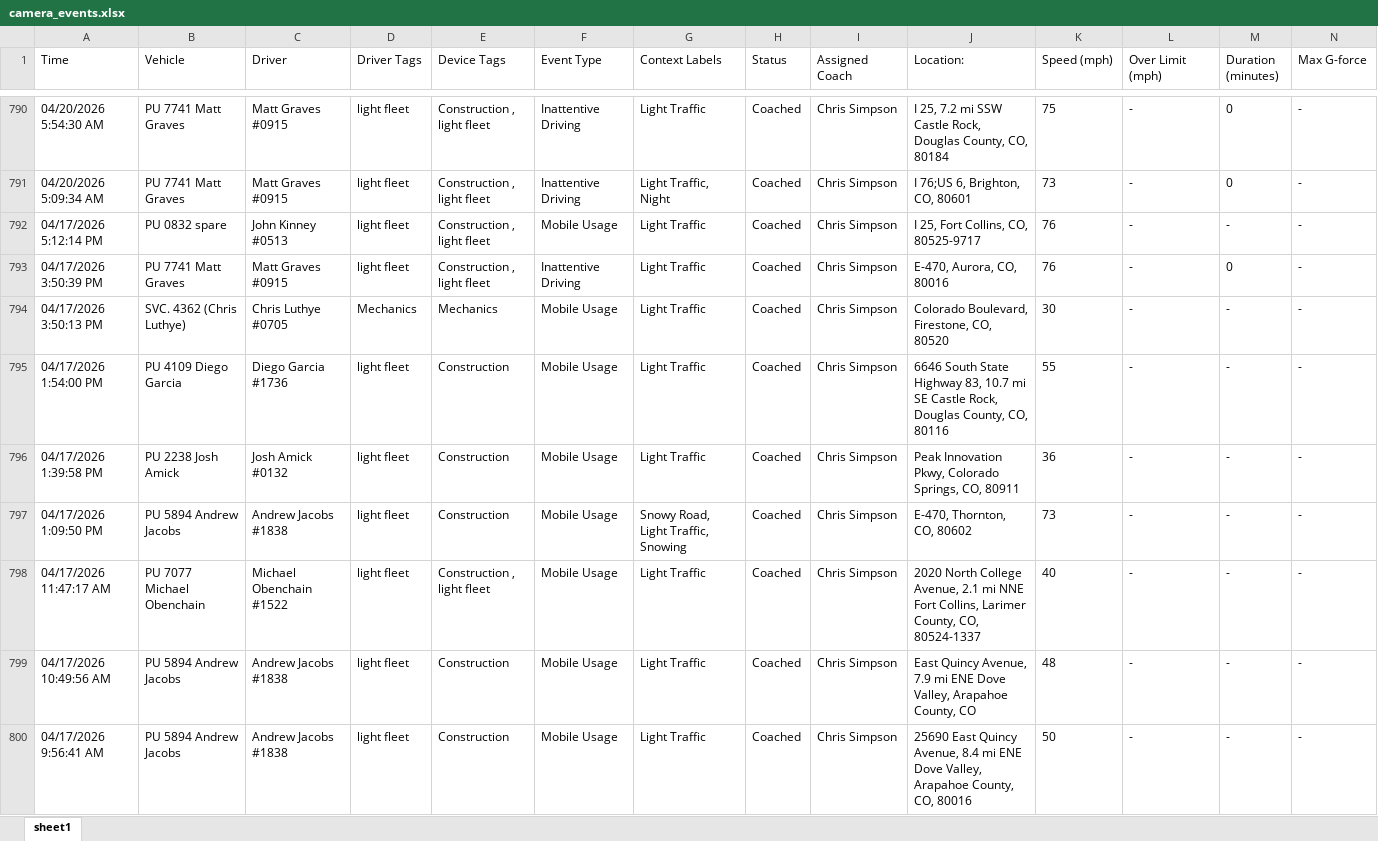
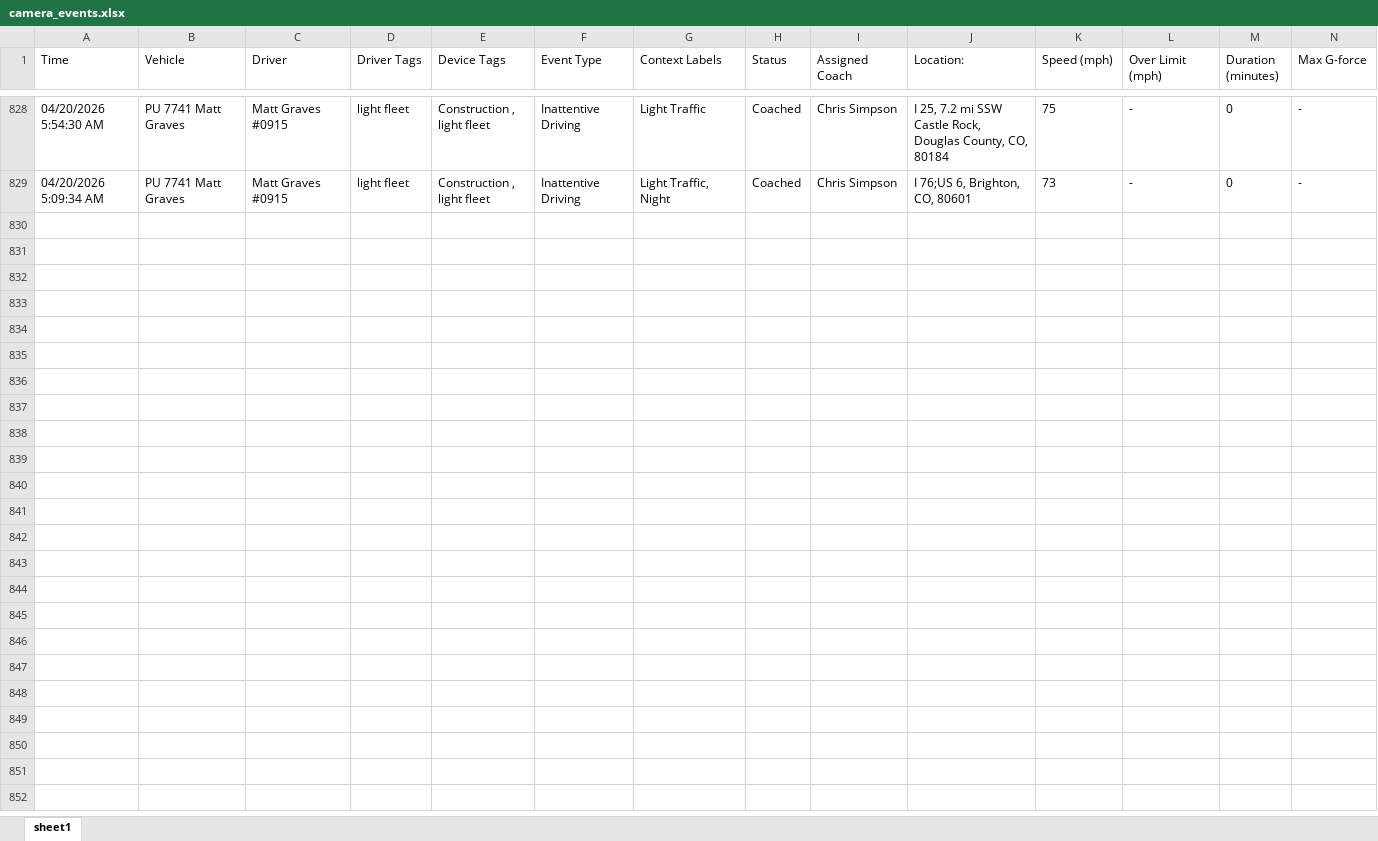
Before and after one commit to jmullins-DEN/Fiore-Sons, an Excel workbook: camera_events.xlsx, sheet sheet1, drawn as a sheet; only a part is shown, gaps mark what is left out; values as stored, in another font and other column widths than the file's, no borders; removed rows and columns are numbered as before the commit, all else as after; rows hold the shown columns only; the diff covers the shown part only; the diff names each change by its address in the sheet, - before the commit and + after, or states it on an @@ line.

Commit message:
Weekly data update: camera_events.xlsx

```diff
--- a/camera_events.xlsx (sheet sheet1)
+++ b/camera_events.xlsx (sheet sheet1)
-row 792: 04/17/2026 5:12:14 PM | PU 0832 spare | John Kinney #0513 | light fleet | Construction , light fleet | Mobile Usage | Light Traffic | Coached | Chris Simpson | I 25, Fort Collins, CO, 80525-9717 | 76 | - | - | -
-row 793: 04/17/2026 3:50:39 PM | PU 7741 Matt Graves | Matt Graves #0915 | light fleet | Construction , light fleet | Inattentive Driving | Light Traffic | Coached | Chris Simpson | E-470, Aurora, CO, 80016 | 76 | - | 0 | -
-row 794: 04/17/2026 3:50:13 PM | SVC. 4362 (Chris Luthye) | Chris Luthye #0705 | Mechanics | Mechanics | Mobile Usage | Light Traffic | Coached | Chris Simpson | Colorado Boulevard, Firestone, CO, 80520 | 30 | - | - | -
-row 795: 04/17/2026 1:54:00 PM | PU 4109 Diego Garcia | Diego Garcia #1736 | light fleet | Construction | Mobile Usage | Light Traffic | Coached | Chris Simpson | 6646 South State Highway 83, 10.7 mi SE Castle Rock, Douglas County, CO, 80116 | 55 | - | - | -
-row 796: 04/17/2026 1:39:58 PM | PU 2238 Josh Amick | Josh Amick #0132 | light fleet | Construction | Mobile Usage | Light Traffic | Coached | Chris Simpson | Peak Innovation Pkwy, Colorado Springs, CO, 80911 | 36 | - | - | -
-row 797: 04/17/2026 1:09:50 PM | PU 5894 Andrew Jacobs | Andrew Jacobs #1838 | light fleet | Construction | Mobile Usage | Snowy Road, Light Traffic, Snowing | Coached | Chris Simpson | E-470, Thornton, CO, 80602 | 73 | - | - | -
-row 798: 04/17/2026 11:47:17 AM | PU 7077 Michael Obenchain | Michael Obenchain #1522 | light fleet | Construction , light fleet | Mobile Usage | Light Traffic | Coached | Chris Simpson | 2020 North College Avenue, 2.1 mi NNE Fort Collins, Larimer County, CO, 80524-1337 | 40 | - | - | -
-row 799: 04/17/2026 10:49:56 AM | PU 5894 Andrew Jacobs | Andrew Jacobs #1838 | light fleet | Construction | Mobile Usage | Light Traffic | Coached | Chris Simpson | East Quincy Avenue, 7.9 mi ENE Dove Valley, Arapahoe County, CO | 48 | - | - | -
-row 800: 04/17/2026 9:56:41 AM | PU 5894 Andrew Jacobs | Andrew Jacobs #1838 | light fleet | Construction | Mobile Usage | Light Traffic | Coached | Chris Simpson | 25690 East Quincy Avenue, 8.4 mi ENE Dove Valley, Arapahoe County, CO, 80016 | 50 | - | - | -
```
Also changed, not shown: 38 added rows, 23 removed rows and 7 edited cells elsewhere in this sheet.
